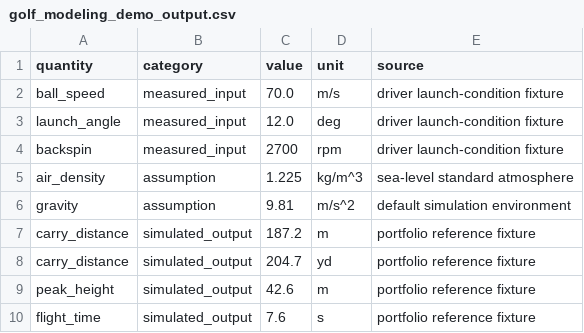
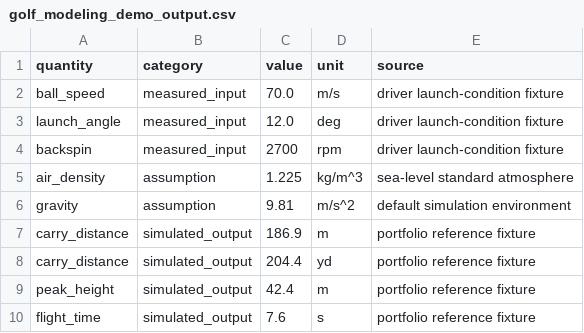
Before and after one commit to D-sorganization/Golf_Modeling_Suite, a CSV file: docs/portfolio/golf_modeling_demo_output.csv, drawn as a sheet.

```diff
--- a/docs/portfolio/golf_modeling_demo_output.csv
+++ b/docs/portfolio/golf_modeling_demo_output.csv
@@ -6,5 +6,5 @@ air_density,assumption,1.225,kg/m^3,sea-level standard atmosphere
 gravity,assumption,9.81,m/s^2,default simulation environment
-carry_distance,simulated_output,187.2,m,portfolio reference fixture
-carry_distance,simulated_output,204.7,yd,portfolio reference fixture
-peak_height,simulated_output,42.6,m,portfolio reference fixture
+carry_distance,simulated_output,186.9,m,portfolio reference fixture
+carry_distance,simulated_output,204.4,yd,portfolio reference fixture
+peak_height,simulated_output,42.4,m,portfolio reference fixture
 flight_time,simulated_output,7.6,s,portfolio reference fixture
```
Also changed, not shown: 5 other files.
